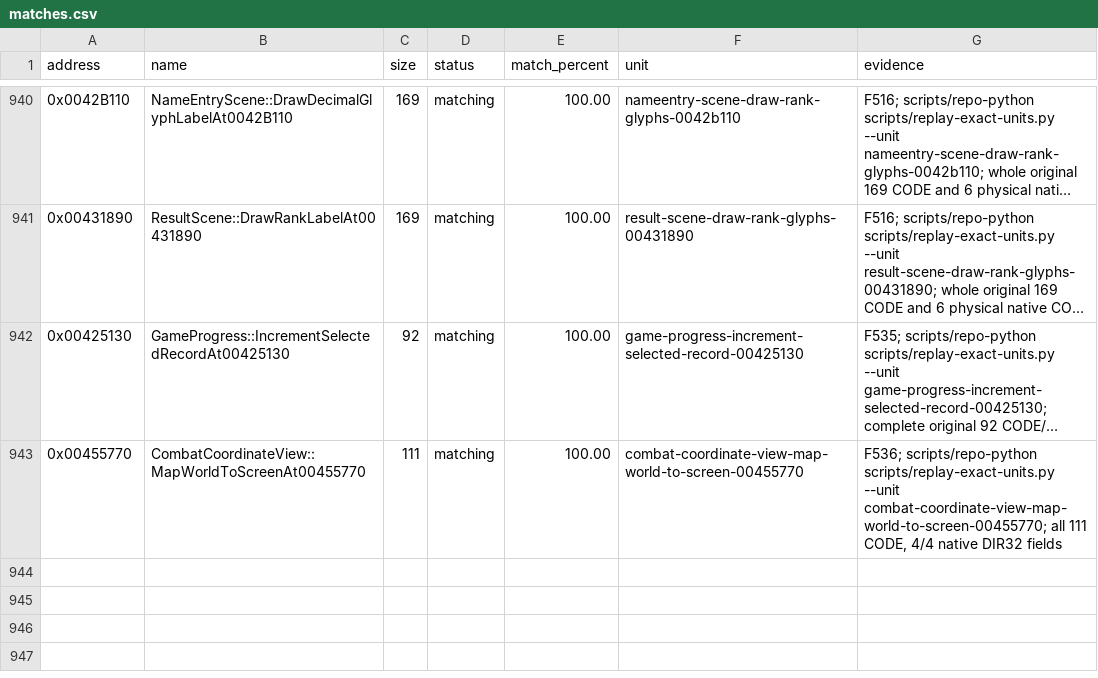
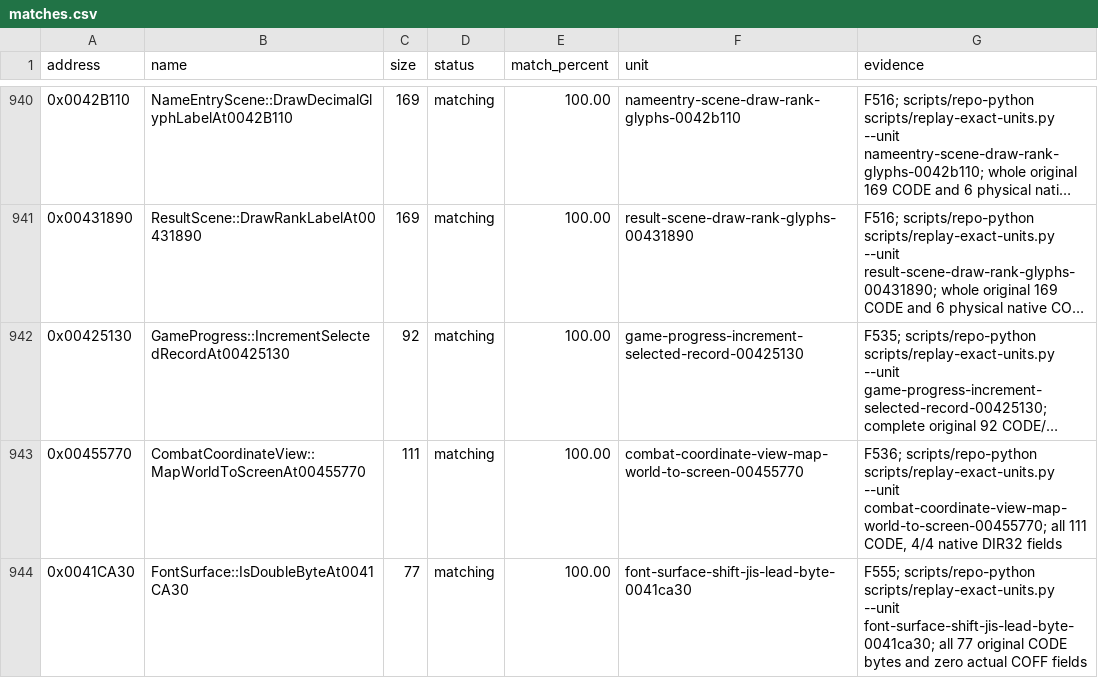
Before and after one commit to N0zoM1z0/th075, a CSV file: config/matches.csv, drawn as a sheet; only a part is shown, gaps mark what is left out; long unchanged cells end in ….

Commit message:
gpt-web: cold-reconstruct full 77-byte Shift-JIS font lead policy

```diff
--- a/config/matches.csv
+++ b/config/matches.csv
@@ -943 +943,2 @@ address,name,size,status,match_percent,unit,evidence
 0x00455770,CombatCoordinateView::MapWorldToScreenAt00455770,111,matching,100.00,combat-coordinate-view-map-world-to-screen-00455770,"F536; scripts/repo-python scripts/replay-exact-units.py --unit combat-coordinate-view-map-world-to-screen-00455770; all 111 CODE, 4/4 native DIR32 fields"
+0x0041CA30,FontSurface::IsDoubleByteAt0041CA30,77,matching,100.00,font-surface-shift-jis-lead-byte-0041ca30,F555; scripts/repo-python scripts/replay-exact-units.py --unit font-surface-shift-jis-lead-byte-0041ca30; all 77 original CODE bytes and zero actual COFF fields
```
Also changed, not shown: config/function-origins.csv, config/implemented.csv, 16 other files.
